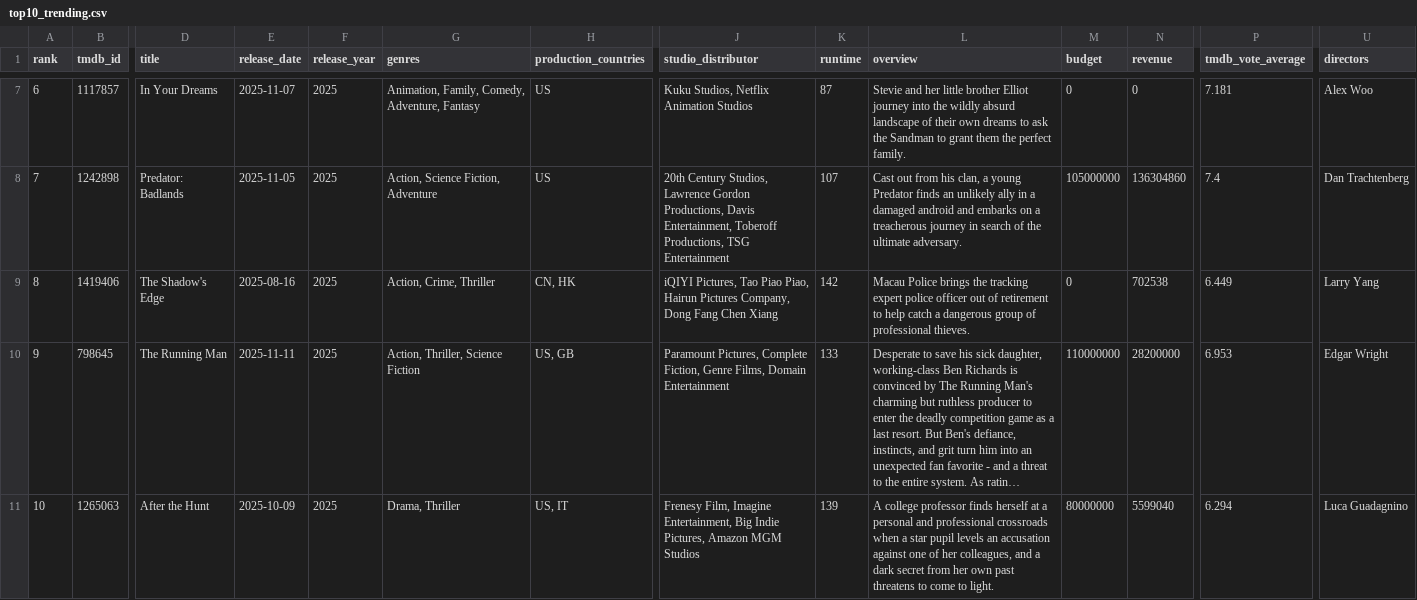
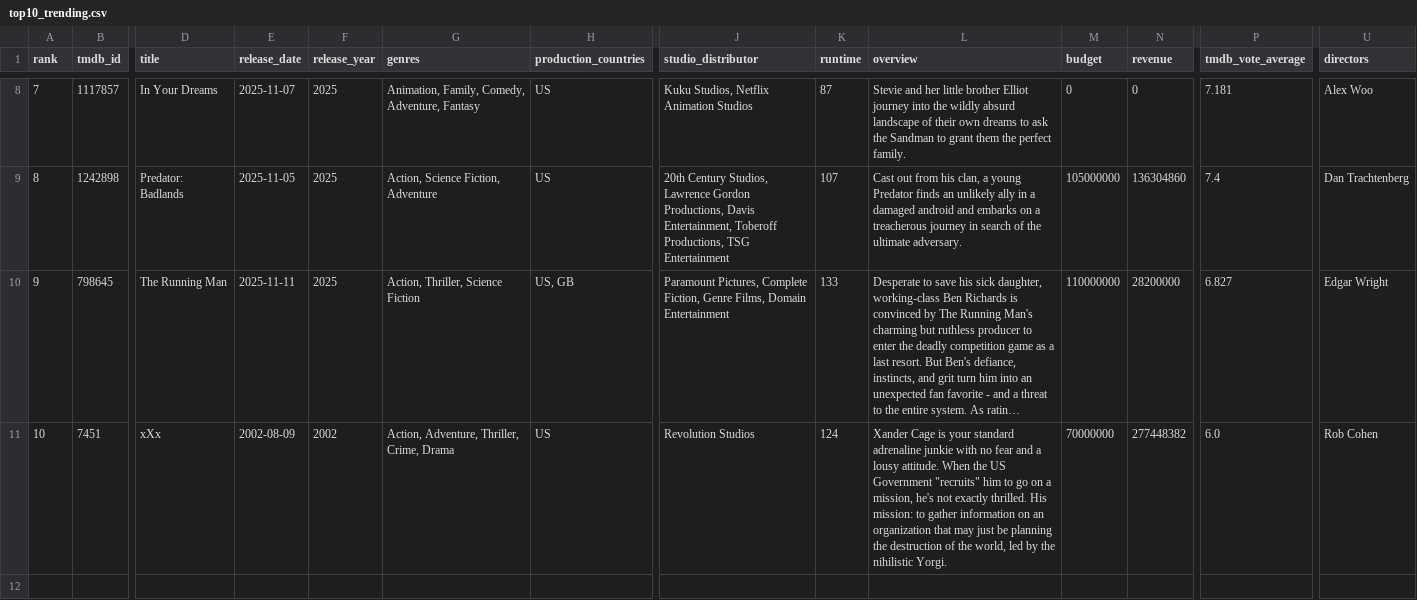
Before and after one commit to minhHuy-Truong/Movie, a CSV file: top10_trending.csv, drawn as a sheet; only a part is shown, gaps mark what is left out; long unchanged cells end in …; removed rows and columns are numbered as before the commit, all else as after; rows hold the shown columns only; the diff covers the shown part only; the diff names each change by its address in the sheet, - before the commit and + after, or states it on an @@ line.

```diff
--- a/top10_trending.csv
+++ b/top10_trending.csv
-A8 (rank): 6
+A8 (rank): 7
-A9 (rank): 7
+A9 (rank): 8
-row 9: 8 | 1419406 | The Shadow's Edge | 2025-08-16 | 2025 | Action, Crime, Thriller | CN, HK | iQIYI Pictures, Tao Piao Piao, Hairun Pictures Company, Dong Fang Chen Xiang | 142 | Macau Police brings the tracking expert police officer out of retirement to help catch a dangerous group of professional thieves. | 0 | 702538 | 6.449 | Larry Yang
-P10 (tmdb_vote_average): 6.953
+P10 (tmdb_vote_average): 6.827
-B11 (tmdb_id): 1265063
+B11 (tmdb_id): 7451
-D11 (title): After the Hunt
+D11 (title): xXx
-E11 (release_date): 2025-10-09
+E11 (release_date): 2002-08-09
-F11 (release_year): 2025
+F11 (release_year): 2002
-G11 (genres): Drama, Thriller
+G11 (genres): Action, Adventure, Thriller, Crime, Drama
-H11 (production_countries): US, IT
+H11 (production_countries): US
-J11 (studio_distributor): Frenesy Film, Imagine Entertainment, Big Indie Pictures, Amazon MGM Studios
+J11 (studio_distributor): Revolution Studios
-K11 (runtime): 139
+K11 (runtime): 124
-L11 (overview): A college professor finds herself at a personal and professional crossroads when a star pupil levels an accusation against one of her colleagues, and a dark secret from her own past threatens to come to light.
+L11 (overview): Xander Cage is your standard adrenaline junkie with no fear and a lousy attitude. When the US Government "recruits" him to go on a mission, he's not exactly thrilled. His mission: to gather information on an organization that may just be planning the destruction of the world, led by the nihilistic Yorgi.
-M11 (budget): 80000000
+M11 (budget): 70000000
-N11 (revenue): 5599040
+N11 (revenue): 277448382
-P11 (tmdb_vote_average): 6.294
+P11 (tmdb_vote_average): 6.0
-U11 (directors): Luca Guadagnino
+U11 (directors): Rob Cohen
```
Also changed, not shown: 2 added rows, 1 removed row and 38 edited cells elsewhere in this file, 1 other file.
